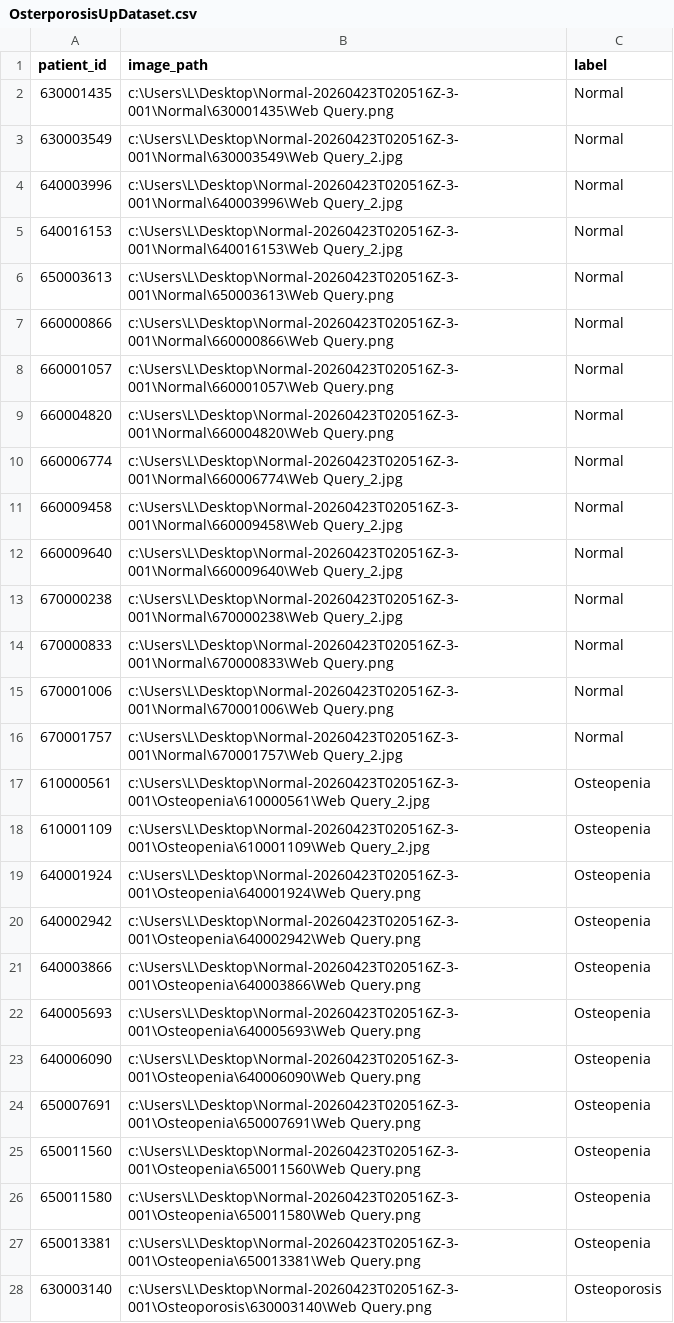
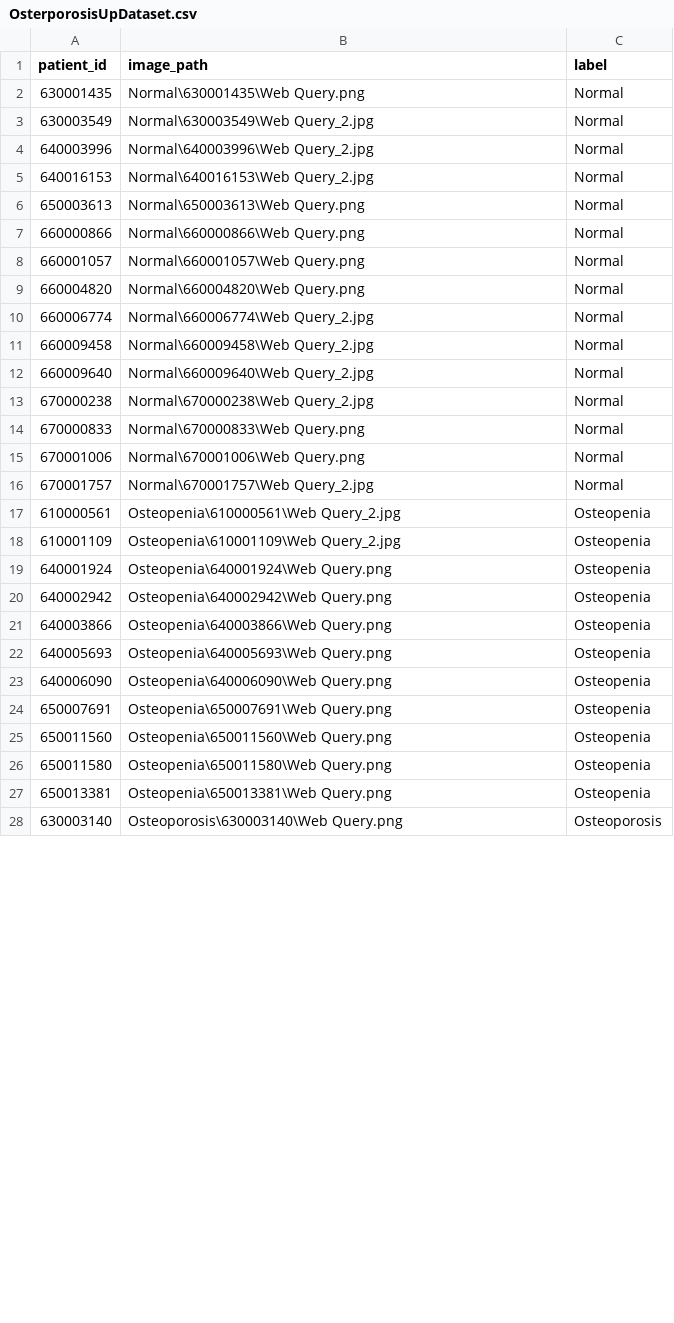
Before and after one commit to upht/cdss, a CSV file: OsterporosisUpDataset.csv, drawn as a sheet; only a part is shown; the diff covers the shown part only.

```diff
--- a/OsterporosisUpDataset.csv
+++ b/OsterporosisUpDataset.csv
@@ -1,28 +1,28 @@
 patient_id,image_path,label
-630001435,c:\Users\L\Desktop\Normal-20260423T020516Z-3-001\Normal\630001435\Web Query.png,Normal
-630003549,c:\Users\L\Desktop\Normal-20260423T020516Z-3-001\Normal\630003549\Web Query_2.jpg,Normal
-640003996,c:\Users\L\Desktop\Normal-20260423T020516Z-3-001\Normal\640003996\Web Query_2.jpg,Normal
-640016153,c:\Users\L\Desktop\Normal-20260423T020516Z-3-001\Normal\640016153\Web Query_2.jpg,Normal
-650003613,c:\Users\L\Desktop\Normal-20260423T020516Z-3-001\Normal\650003613\Web Query.png,Normal
-660000866,c:\Users\L\Desktop\Normal-20260423T020516Z-3-001\Normal\660000866\Web Query.png,Normal
-660001057,c:\Users\L\Desktop\Normal-20260423T020516Z-3-001\Normal\660001057\Web Query.png,Normal
-660004820,c:\Users\L\Desktop\Normal-20260423T020516Z-3-001\Normal\660004820\Web Query.png,Normal
-660006774,c:\Users\L\Desktop\Normal-20260423T020516Z-3-001\Normal\660006774\Web Query_2.jpg,Normal
-660009458,c:\Users\L\Desktop\Normal-20260423T020516Z-3-001\Normal\660009458\Web Query_2.jpg,Normal
-660009640,c:\Users\L\Desktop\Normal-20260423T020516Z-3-001\Normal\660009640\Web Query_2.jpg,Normal
-670000238,c:\Users\L\Desktop\Normal-20260423T020516Z-3-001\Normal\670000238\Web Query_2.jpg,Normal
-670000833,c:\Users\L\Desktop\Normal-20260423T020516Z-3-001\Normal\670000833\Web Query.png,Normal
-670001006,c:\Users\L\Desktop\Normal-20260423T020516Z-3-001\Normal\670001006\Web Query.png,Normal
-670001757,c:\Users\L\Desktop\Normal-20260423T020516Z-3-001\Normal\670001757\Web Query_2.jpg,Normal
-610000561,c:\Users\L\Desktop\Normal-20260423T020516Z-3-001\Osteopenia\610000561\Web Query_2.jpg,Osteopenia
-610001109,c:\Users\L\Desktop\Normal-20260423T020516Z-3-001\Osteopenia\610001109\Web Query_2.jpg,Osteopenia
-640001924,c:\Users\L\Desktop\Normal-20260423T020516Z-3-001\Osteopenia\640001924\Web Query.png,Osteopenia
-640002942,c:\Users\L\Desktop\Normal-20260423T020516Z-3-001\Osteopenia\640002942\Web Query.png,Osteopenia
-640003866,c:\Users\L\Desktop\Normal-20260423T020516Z-3-001\Osteopenia\640003866\Web Query.png,Osteopenia
-640005693,c:\Users\L\Desktop\Normal-20260423T020516Z-3-001\Osteopenia\640005693\Web Query.png,Osteopenia
-640006090,c:\Users\L\Desktop\Normal-20260423T020516Z-3-001\Osteopenia\640006090\Web Query.png,Osteopenia
-650007691,c:\Users\L\Desktop\Normal-20260423T020516Z-3-001\Osteopenia\650007691\Web Query.png,Osteopenia
-650011560,c:\Users\L\Desktop\Normal-20260423T020516Z-3-001\Osteopenia\650011560\Web Query.png,Osteopenia
-650011580,c:\Users\L\Desktop\Normal-20260423T020516Z-3-001\Osteopenia\650011580\Web Query.png,Osteopenia
-650013381,c:\Users\L\Desktop\Normal-20260423T020516Z-3-001\Osteopenia\650013381\Web Query.png,Osteopenia
-630003140,c:\Users\L\Desktop\Normal-20260423T020516Z-3-001\Osteoporosis\630003140\Web Query.png,Osteoporosis
+630001435,Normal\630001435\Web Query.png,Normal
+630003549,Normal\630003549\Web Query_2.jpg,Normal
+640003996,Normal\640003996\Web Query_2.jpg,Normal
+640016153,Normal\640016153\Web Query_2.jpg,Normal
+650003613,Normal\650003613\Web Query.png,Normal
+660000866,Normal\660000866\Web Query.png,Normal
+660001057,Normal\660001057\Web Query.png,Normal
+660004820,Normal\660004820\Web Query.png,Normal
+660006774,Normal\660006774\Web Query_2.jpg,Normal
+660009458,Normal\660009458\Web Query_2.jpg,Normal
+660009640,Normal\660009640\Web Query_2.jpg,Normal
+670000238,Normal\670000238\Web Query_2.jpg,Normal
+670000833,Normal\670000833\Web Query.png,Normal
+670001006,Normal\670001006\Web Query.png,Normal
+670001757,Normal\670001757\Web Query_2.jpg,Normal
+610000561,Osteopenia\610000561\Web Query_2.jpg,Osteopenia
+610001109,Osteopenia\610001109\Web Query_2.jpg,Osteopenia
+640001924,Osteopenia\640001924\Web Query.png,Osteopenia
+640002942,Osteopenia\640002942\Web Query.png,Osteopenia
+640003866,Osteopenia\640003866\Web Query.png,Osteopenia
+640005693,Osteopenia\640005693\Web Query.png,Osteopenia
+640006090,Osteopenia\640006090\Web Query.png,Osteopenia
+650007691,Osteopenia\650007691\Web Query.png,Osteopenia
+650011560,Osteopenia\650011560\Web Query.png,Osteopenia
+650011580,Osteopenia\650011580\Web Query.png,Osteopenia
+650013381,Osteopenia\650013381\Web Query.png,Osteopenia
+630003140,Osteoporosis\630003140\Web Query.png,Osteoporosis
```
Also changed, not shown: 10 edited cells elsewhere in this file, 9 other files.
